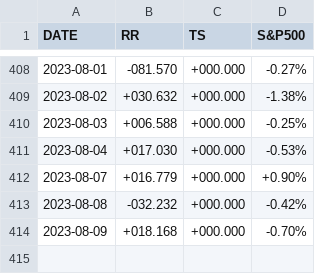
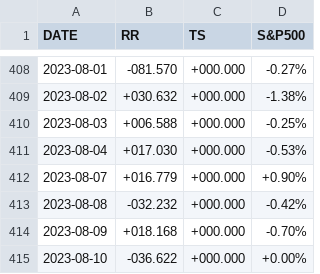
Before and after one commit to stockaitkenwaterman/reverse-repo, a TSV file: reverse-repo.tsv, drawn as a sheet; only a part is shown, gaps mark what is left out.

Commit message:
no comment is good comment

```diff
--- a/reverse-repo.tsv
+++ b/reverse-repo.tsv
@@ -414 +414,2 @@ DATE	RR	TS	S&P500
 2023-08-09	+018.168	+000.000	-0.70%
+2023-08-10	-036.622	+000.000	+0.00%
```
